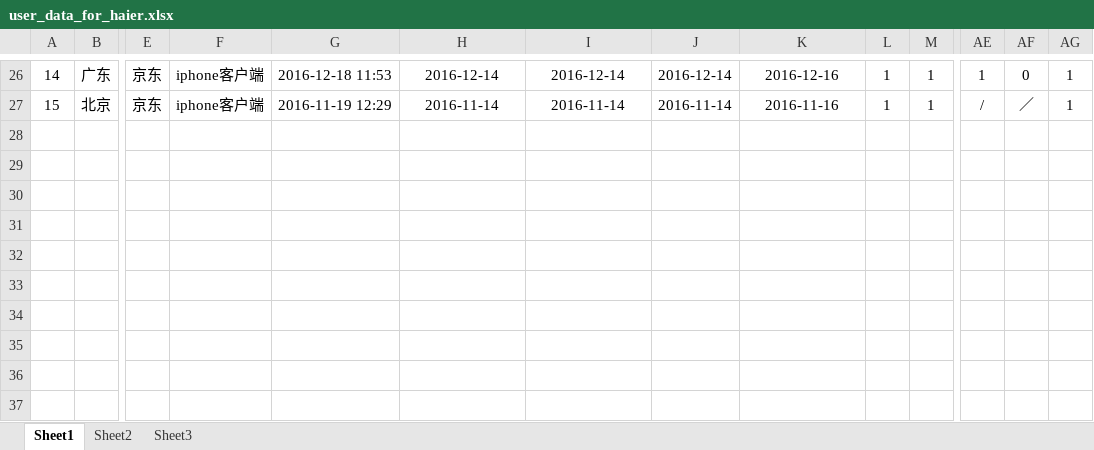
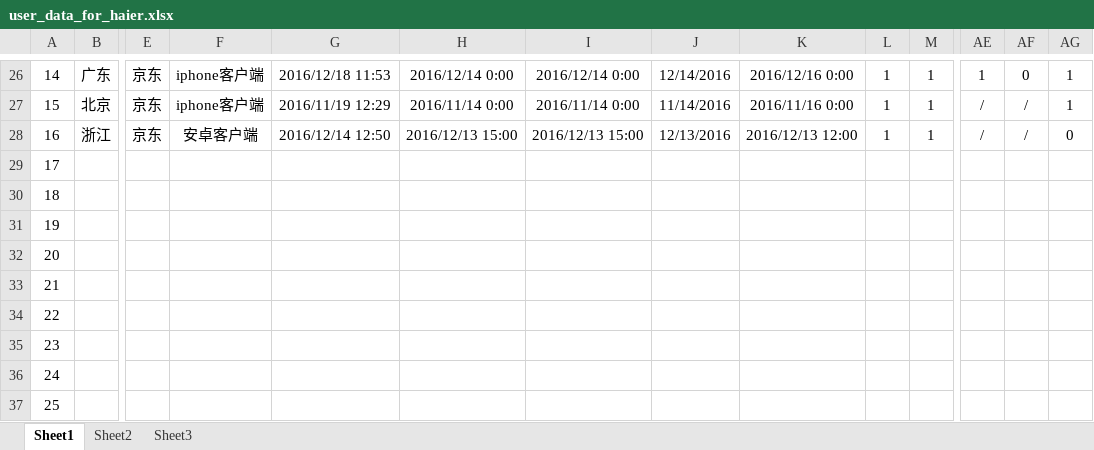
Before and after one commit to MarginC/user_data_for_haier, an Excel workbook: user_data_for_haier.xlsx, sheet Sheet1, drawn as a sheet; only a part is shown, gaps mark what is left out; values as stored, in another font and other column widths than the file's, no borders; rows hold the shown columns only; the diff covers the shown part only; the diff names each change by its address in the sheet, - before the commit and + after, or states it on an @@ line.

```diff
--- a/user_data_for_haier.xlsx (sheet Sheet1)
+++ b/user_data_for_haier.xlsx (sheet Sheet1)
-G26: 2016-12-18 11:53
+G26: 2016/12/18 11:53
-H26: 2016-12-14
+H26: 2016/12/14 0:00
-I26: 2016-12-14
+I26: 2016/12/14 0:00
-J26: 2016-12-14
+J26: 12/14/2016
-K26: 2016-12-16
+K26: 2016/12/16 0:00
-G27: 2016-11-19 12:29
+G27: 2016/11/19 12:29
-H27: 2016-11-14
+H27: 2016/11/14 0:00
-I27: 2016-11-14
+I27: 2016/11/14 0:00
-J27: 2016-11-14
+J27: 11/14/2016
-K27: 2016-11-16
+K27: 2016/11/16 0:00
-AF27: ／
+AF27: /
+row 28: 16 | 浙江 | 京东 | 安卓客户端 | 2016/12/14 12:50 | 2016/12/13 15:00 | 2016/12/13 15:00 | 12/13/2016 | 2016/12/13 12:00 | 1 | 1 | / | / | 0
+row 29: 17
+row 30: 18
+row 31: 19
+row 32: 20
+row 33: 21
+row 34: 22
+row 35: 23
+row 36: 24
+row 37: 25
```
Also changed, not shown: 142 edited cells elsewhere in this sheet, 1 other file.
